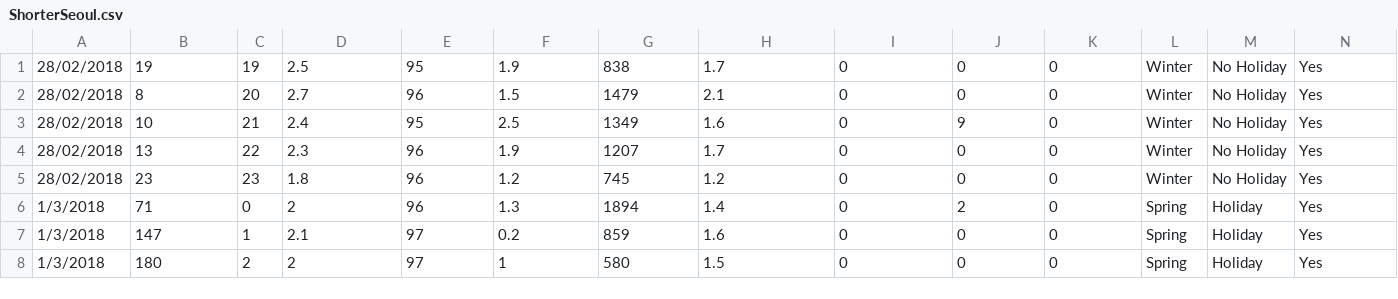
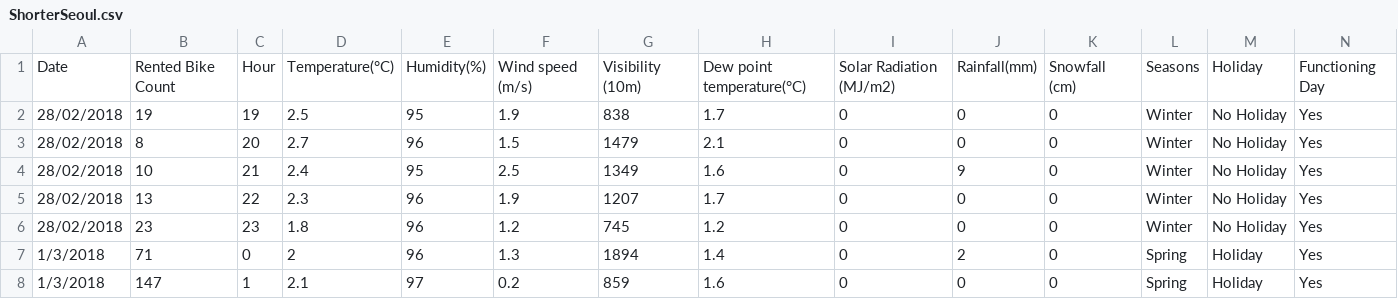
Before and after one commit to FrankNSalamone/FrankNSalamone.github.io, a CSV file: ShorterSeoul.csv, drawn as a sheet; only a part is shown; the shorter side is filled out with more unchanged rows; the diff names each change by its address in the sheet, - before the commit and + after, or states it on an @@ line.

Commit message:
Initial commit

```diff
--- a/ShorterSeoul.csv
+++ b/ShorterSeoul.csv
+row 1: Date | Rented Bike Count | Hour | Temperature(°C) | Humidity(%) | Wind speed (m/s) | Visibility (10m) | Dew point temperature(°C) | Solar Radiation (MJ/m2) | Rainfall(mm) | Snowfall (cm) | Seasons | Holiday | Functioning Day
```
